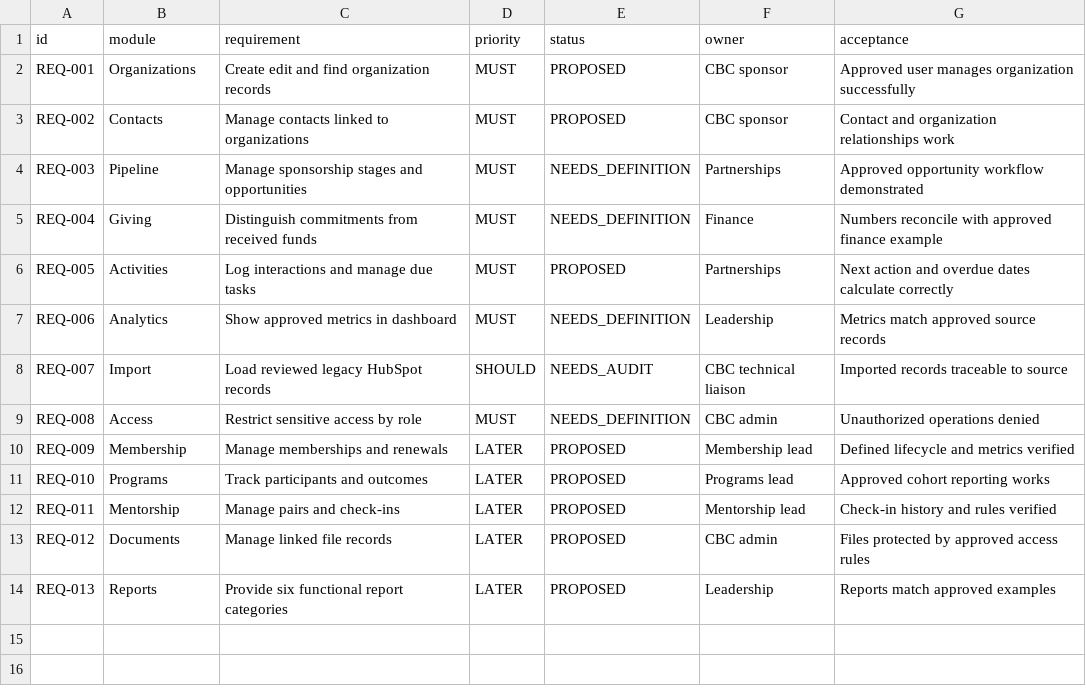
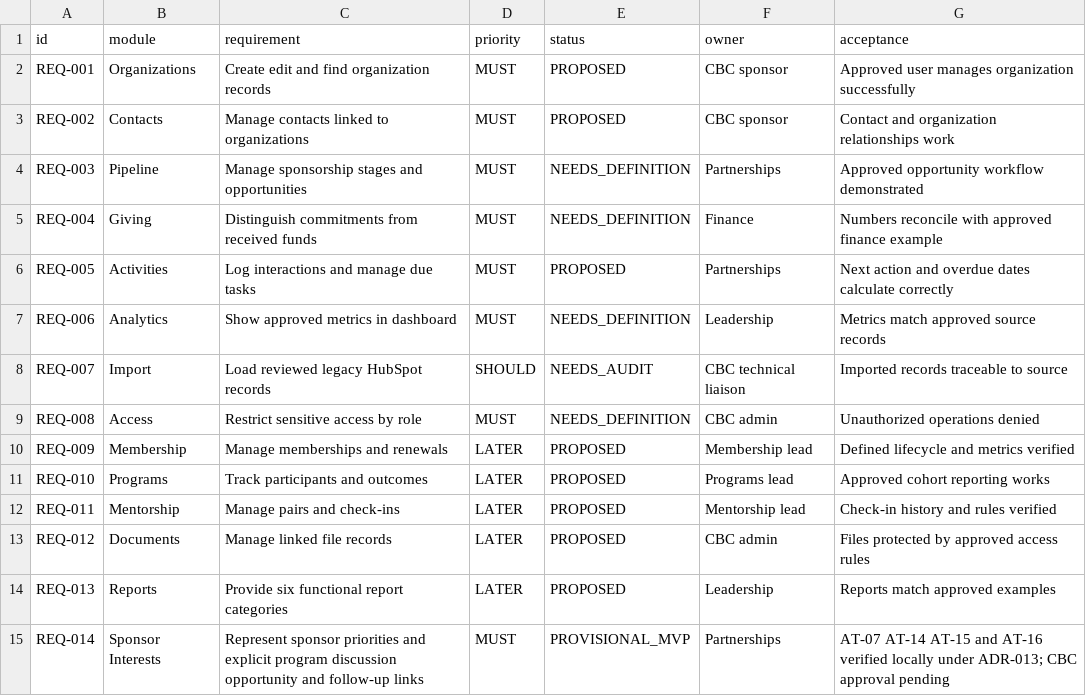
Before and after one commit to jokwkuon/cbcprototype, a CSV file: docs/requirements/register.csv, drawn as a sheet.

Commit message:
feat(REQ-014/003/005/008): implement and verify Sponsor Interests

```diff
--- a/docs/requirements/register.csv
+++ b/docs/requirements/register.csv
@@ -14 +14,2 @@ REQ-012,Documents,Manage linked file records,LATER,PROPOSED,CBC admin,Files prot
 REQ-013,Reports,Provide six functional report categories,LATER,PROPOSED,Leadership,Reports match approved examples
+REQ-014,Sponsor Interests,Represent sponsor priorities and explicit program discussion opportunity and follow-up links,MUST,PROVISIONAL_MVP,Partnerships,AT-07 AT-14 AT-15 and AT-16 verified locally under ADR-013; CBC approval pending
```
Also changed, not shown: 37 other files.
